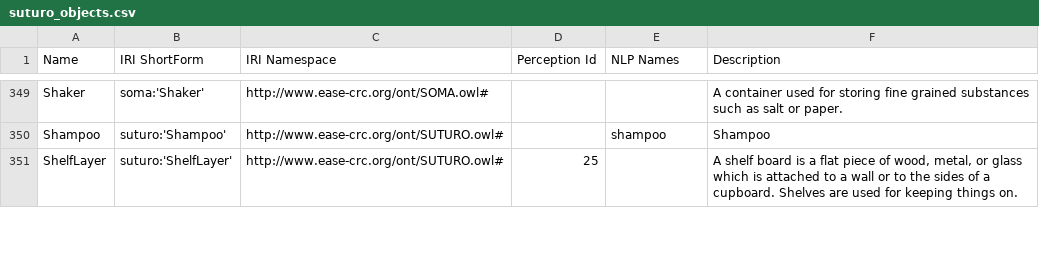
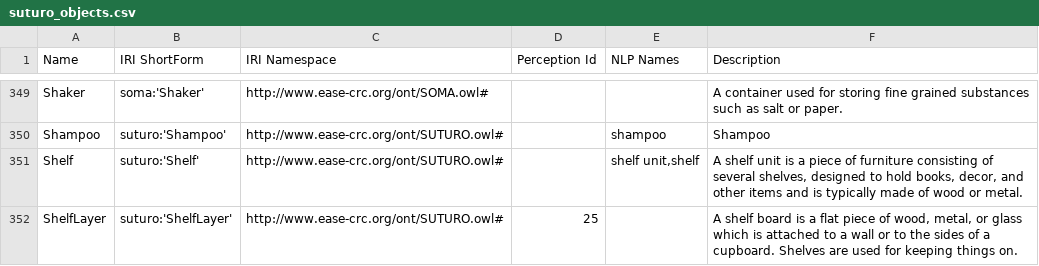
Before and after one commit to SUTURO/suturo_knowledge, a CSV file: docs/objects/owl2anything/output/suturo_objects.csv, drawn as a sheet; only a part is shown, gaps mark what is left out; the diff covers the shown part only; the diff names each change by its address in the sheet, - before the commit and + after, or states it on an @@ line.

Commit message:
Updated extraction output to 0c4686a (Generate docs:26 :rocket:)

```diff
--- a/docs/objects/owl2anything/output/suturo_objects.csv
+++ b/docs/objects/owl2anything/output/suturo_objects.csv
+row 351: Shelf | suturo:'Shelf' | http://www.ease-crc.org/ont/SUTURO.owl# |  | shelf unit,shelf | A shelf unit is a piece of furniture consisting of several shelves, designed to hold books, decor, and other items and is typically made of wood or metal.
```
Also changed, not shown: 1 removed row and 4 edited cells elsewhere in this file, 2 other files.
